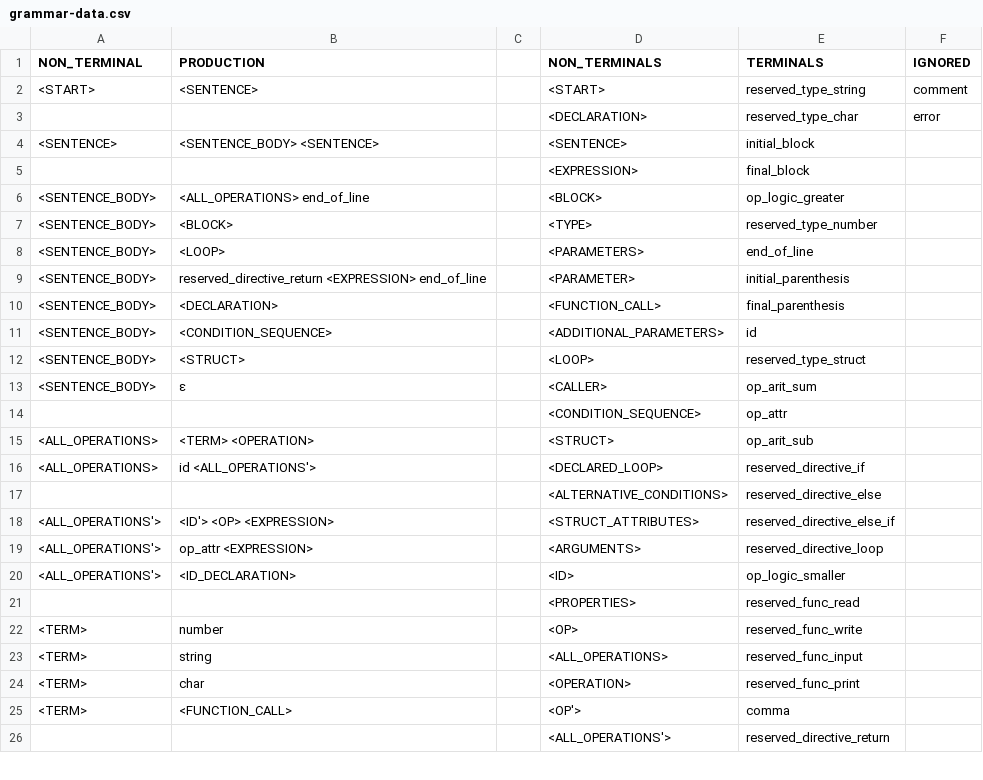
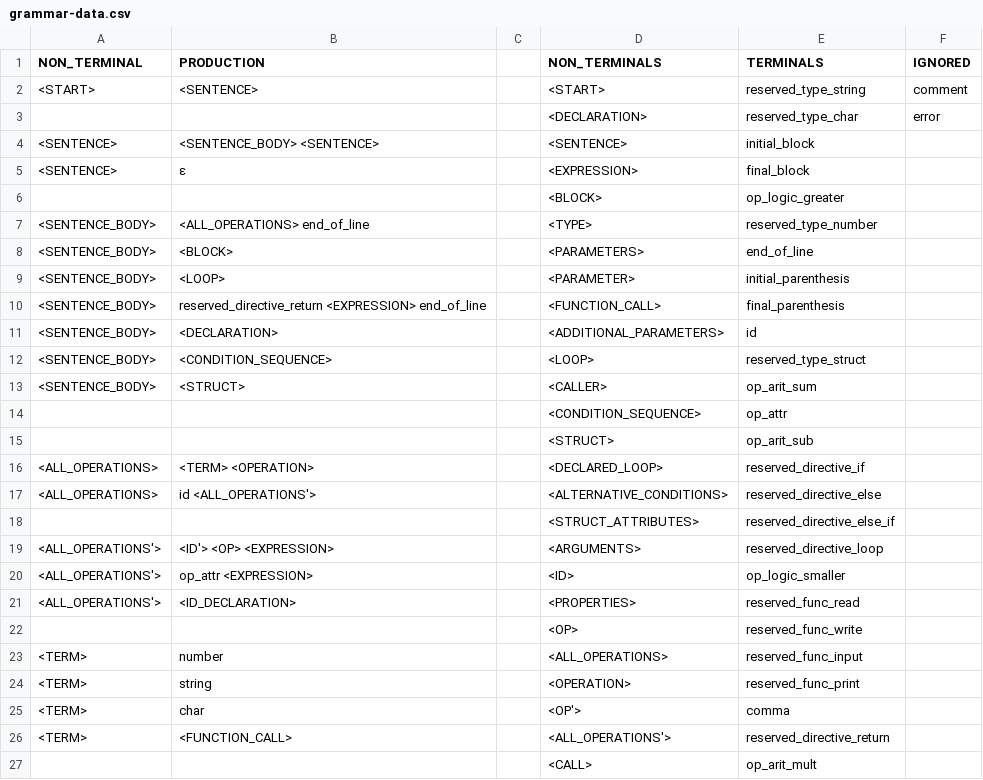
Before and after one commit to Pfzoz/syntactic-analyzer, a CSV file: grammar-data.csv, drawn as a sheet; only a part is shown; the diff covers the shown part only.

```diff
--- a/grammar-data.csv
+++ b/grammar-data.csv
@@ -4,23 +4,24 @@ NON_TERMINAL,PRODUCTION,,NON_TERMINALS,TERMINALS,IGNORED
 <SENTENCE>,<SENTENCE_BODY> <SENTENCE>,,<SENTENCE>,initial_block,
-,,,<EXPRESSION>,final_block,
-<SENTENCE_BODY>,<ALL_OPERATIONS> end_of_line,,<BLOCK>,op_logic_greater,
-<SENTENCE_BODY>,<BLOCK>,,<TYPE>,reserved_type_number,
-<SENTENCE_BODY>,<LOOP>,,<PARAMETERS>,end_of_line,
-<SENTENCE_BODY>,reserved_directive_return <EXPRESSION> end_of_line,,<PARAMETER>,initial_parenthesis,
-<SENTENCE_BODY>,<DECLARATION>,,<FUNCTION_CALL>,final_parenthesis,
-<SENTENCE_BODY>,<CONDITION_SEQUENCE>,,<ADDITIONAL_PARAMETERS>,id,
-<SENTENCE_BODY>,<STRUCT>,,<LOOP>,reserved_type_struct,
-<SENTENCE_BODY>,ε,,<CALLER>,op_arit_sum,
+<SENTENCE>,ε,,<EXPRESSION>,final_block,
+,,,<BLOCK>,op_logic_greater,
+<SENTENCE_BODY>,<ALL_OPERATIONS> end_of_line,,<TYPE>,reserved_type_number,
+<SENTENCE_BODY>,<BLOCK>,,<PARAMETERS>,end_of_line,
+<SENTENCE_BODY>,<LOOP>,,<PARAMETER>,initial_parenthesis,
+<SENTENCE_BODY>,reserved_directive_return <EXPRESSION> end_of_line,,<FUNCTION_CALL>,final_parenthesis,
+<SENTENCE_BODY>,<DECLARATION>,,<ADDITIONAL_PARAMETERS>,id,
+<SENTENCE_BODY>,<CONDITION_SEQUENCE>,,<LOOP>,reserved_type_struct,
+<SENTENCE_BODY>,<STRUCT>,,<CALLER>,op_arit_sum,
 ,,,<CONDITION_SEQUENCE>,op_attr,
-<ALL_OPERATIONS>,<TERM> <OPERATION>,,<STRUCT>,op_arit_sub,
-<ALL_OPERATIONS>,id <ALL_OPERATIONS'>,,<DECLARED_LOOP>,reserved_directive_if,
-,,,<ALTERNATIVE_CONDITIONS>,reserved_directive_else,
-<ALL_OPERATIONS'>,<ID'> <OP> <EXPRESSION>,,<STRUCT_ATTRIBUTES>,reserved_directive_else_if,
-<ALL_OPERATIONS'>,op_attr <EXPRESSION>,,<ARGUMENTS>,reserved_directive_loop,
-<ALL_OPERATIONS'>,<ID_DECLARATION>,,<ID>,op_logic_smaller,
-,,,<PROPERTIES>,reserved_func_read,
-<TERM>,number,,<OP>,reserved_func_write,
-<TERM>,string,,<ALL_OPERATIONS>,reserved_func_input,
-<TERM>,char,,<OPERATION>,reserved_func_print,
-<TERM>,<FUNCTION_CALL>,,<OP'>,comma,
-,,,<ALL_OPERATIONS'>,reserved_directive_return,
+,,,<STRUCT>,op_arit_sub,
+<ALL_OPERATIONS>,<TERM> <OPERATION>,,<DECLARED_LOOP>,reserved_directive_if,
+<ALL_OPERATIONS>,id <ALL_OPERATIONS'>,,<ALTERNATIVE_CONDITIONS>,reserved_directive_else,
+,,,<STRUCT_ATTRIBUTES>,reserved_directive_else_if,
+<ALL_OPERATIONS'>,<ID'> <OP> <EXPRESSION>,,<ARGUMENTS>,reserved_directive_loop,
+<ALL_OPERATIONS'>,op_attr <EXPRESSION>,,<ID>,op_logic_smaller,
+<ALL_OPERATIONS'>,<ID_DECLARATION>,,<PROPERTIES>,reserved_func_read,
+,,,<OP>,reserved_func_write,
+<TERM>,number,,<ALL_OPERATIONS>,reserved_func_input,
+<TERM>,string,,<OPERATION>,reserved_func_print,
+<TERM>,char,,<OP'>,comma,
+<TERM>,<FUNCTION_CALL>,,<ALL_OPERATIONS'>,reserved_directive_return,
+,,,<CALL>,op_arit_mult,
```
Also changed, not shown: 3 added rows, 2 removed rows and 10 edited cells elsewhere in this file, pst.csv, 4 other files.
